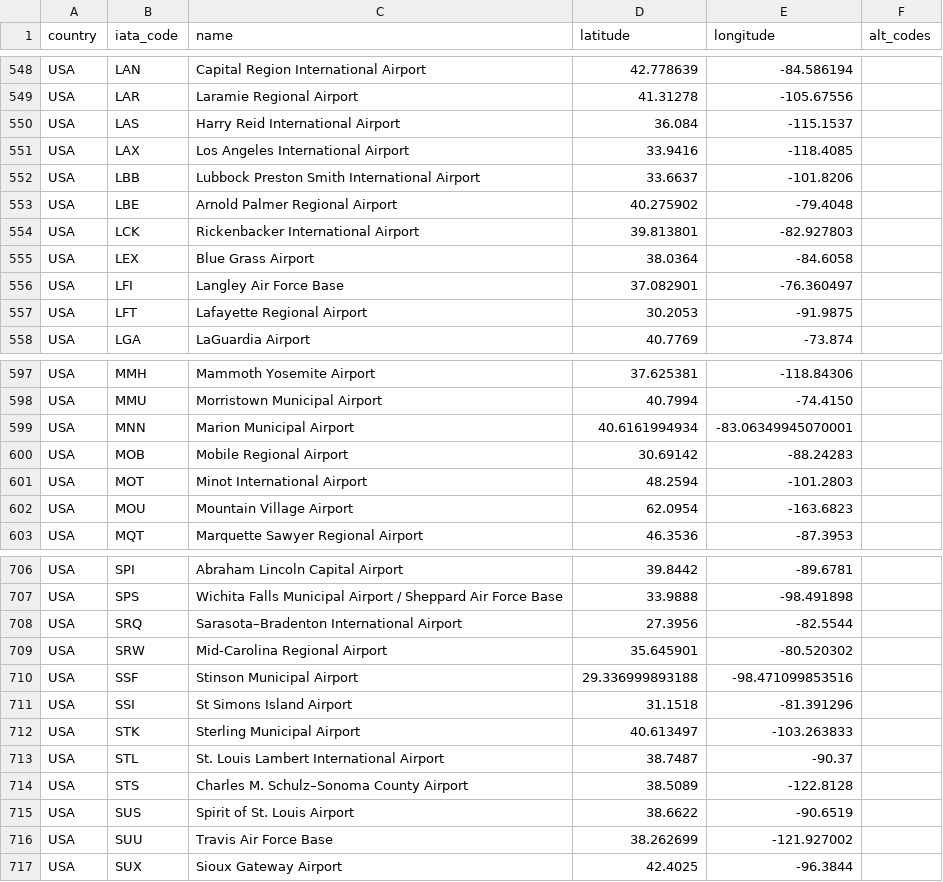
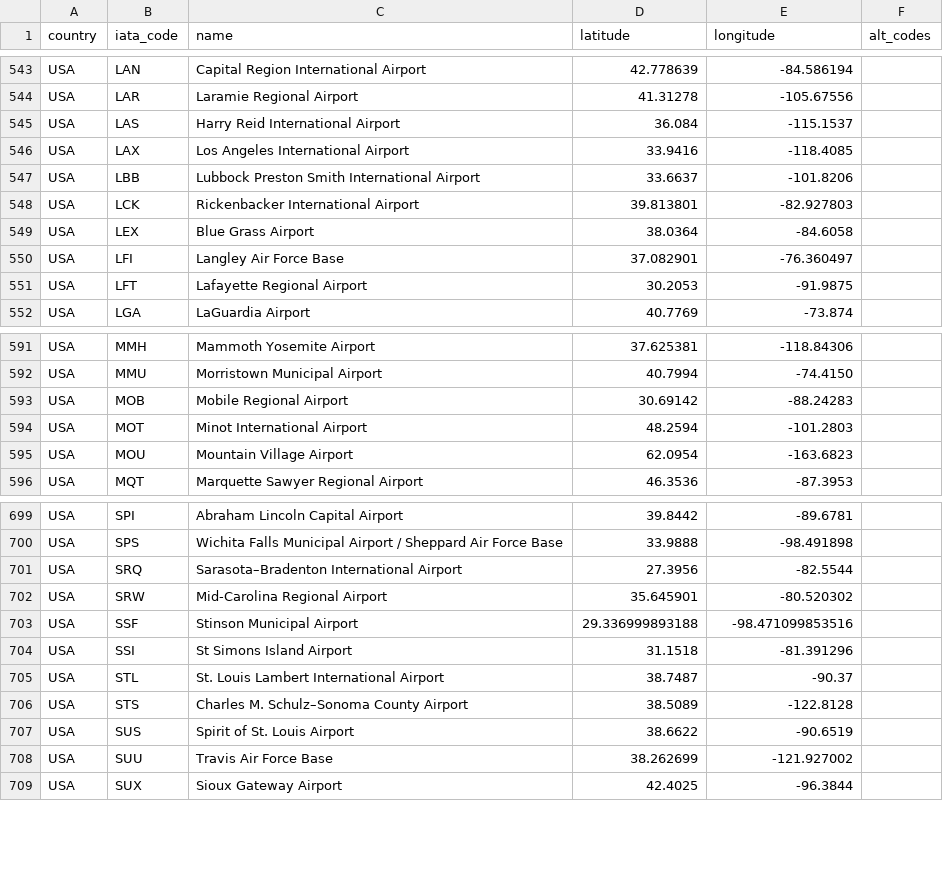
Before and after one commit to TravelMapping/AirportData, a CSV file: air/data/airports.csv, drawn as a sheet; only a part is shown, gaps mark what is left out; the diff covers the shown part only.

Commit message:
Update airports.csv

```diff
--- a/air/data/airports.csv
+++ b/air/data/airports.csv
@@ -552,3 +547,2 @@ USA;LAX;Los Angeles International Airport;33.9416;-118.4085;
 USA;LBB;Lubbock Preston Smith International Airport;33.6637;-101.8206;
-USA;LBE;Arnold Palmer Regional Airport;40.275902;-79.4048;
 USA;LCK;Rickenbacker International Airport;39.813801;-82.927803;
@@ -598,3 +592,2 @@ USA;MMH;Mammoth Yosemite Airport;37.625381;-118.84306;
 USA;MMU;Morristown Municipal Airport;40.7994;-74.4150;
-USA;MNN;Marion Municipal Airport;40.6161994934;-83.06349945070001;
 USA;MOB;Mobile Regional Airport;30.69142;-88.24283;
@@ -711,3 +704,2 @@ USA;SSF;Stinson Municipal Airport;29.336999893188;-98.471099853516;
 USA;SSI;St Simons Island Airport;31.1518;-81.391296;
-USA;STK;Sterling Municipal Airport;40.613497;-103.263833;
 USA;STL;St. Louis Lambert International Airport;38.7487;-90.37;
```
Also changed, not shown: 5 removed rows elsewhere in this file.
